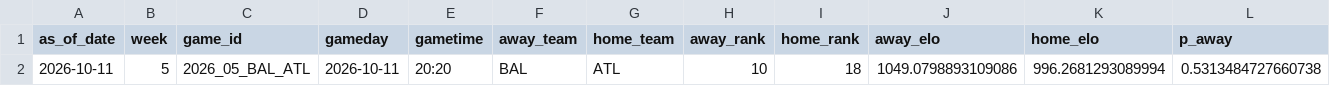
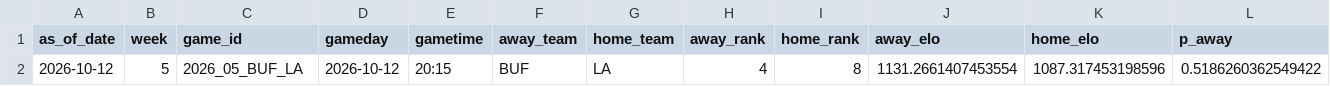
Before and after one commit to schwill2018/nfl_elo_project, a CSV file: daily_projections.csv, drawn as a sheet; only a part is shown; removed rows and columns are numbered as before the commit, all else as after; rows hold the shown columns only; the diff names each change by its address in the sheet, - before the commit and + after, or states it on an @@ line.

```diff
--- a/daily_projections.csv
+++ b/daily_projections.csv
-row 2: 2026-10-11 | 5 | 2026_05_BAL_ATL | 2026-10-11 | 20:20 | BAL | ATL | 10 | 18 | 1049.0798893109086 | 996.2681293089994 | 0.5313484727660738
+row 2: 2026-10-12 | 5 | 2026_05_BUF_LA | 2026-10-12 | 20:15 | BUF | LA | 4 | 8 | 1131.2661407453554 | 1087.317453198596 | 0.5186260362549422
```
Also changed, not shown: current_elo_rankings.csv, future_projections.csv, 4 other files.
